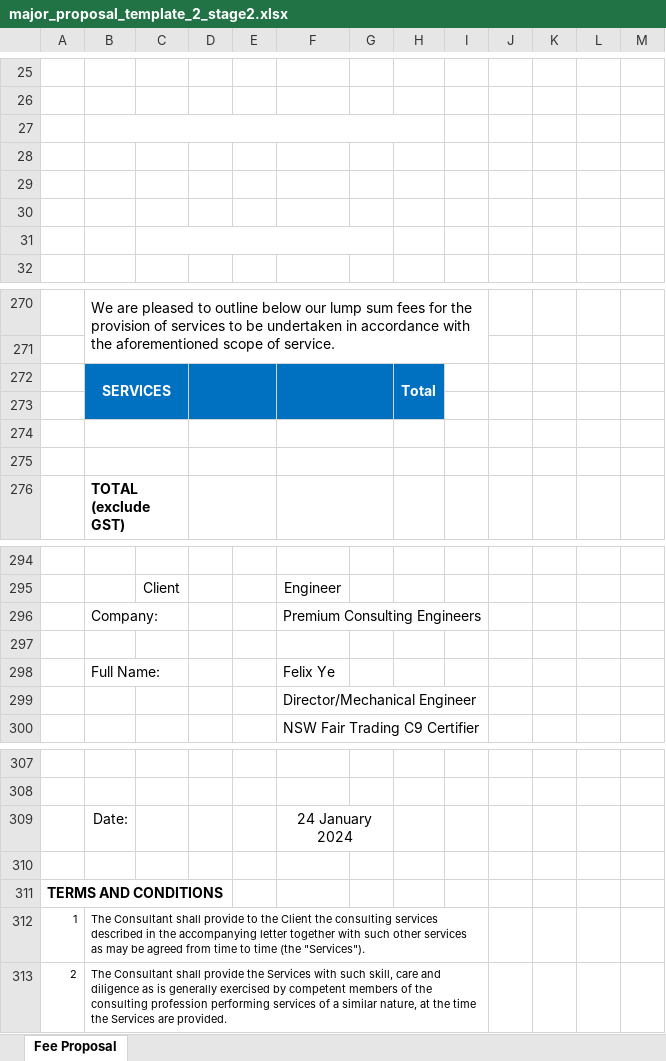
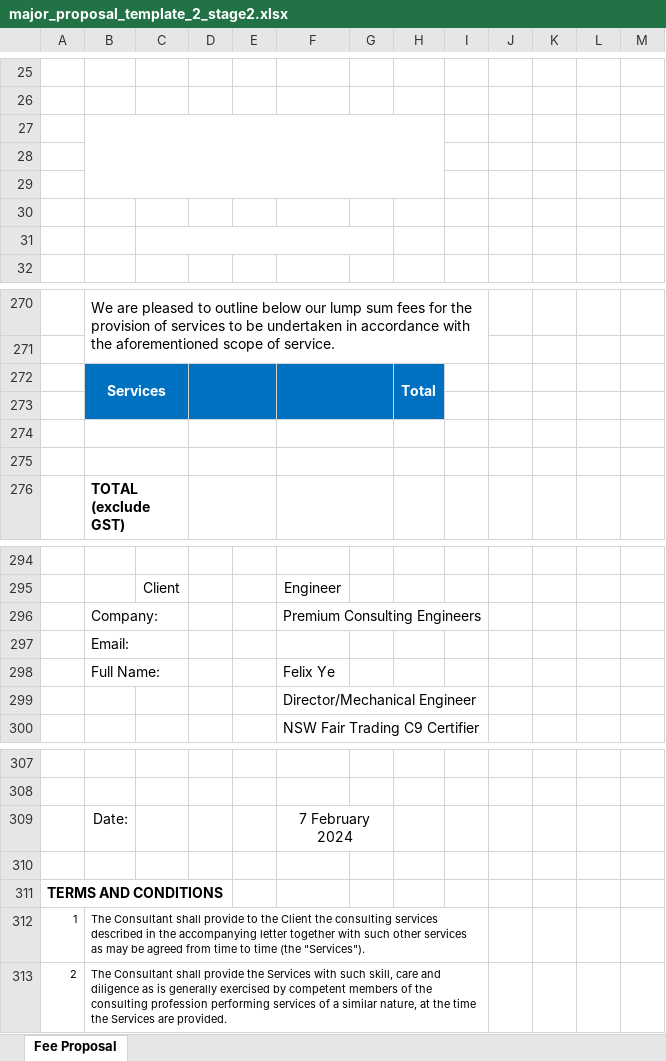
Before and after one commit to yizerozhuang/xero-asana-integration, an Excel workbook: app/resource/xlsx/major_proposal_template_2_stage2.xlsx, sheet Fee Proposal, drawn as a sheet; only a part is shown, gaps mark what is left out; values as stored, in another font and other column widths than the file's, no borders; charts and pictures and conditional formats not drawn; the diff names each change by its address in the sheet, - before the commit and + after, or states it on an @@ line.

```diff
--- a/app/resource/xlsx/major_proposal_template_2_stage2.xlsx (sheet Fee Proposal)
+++ b/app/resource/xlsx/major_proposal_template_2_stage2.xlsx (sheet Fee Proposal)
-B27:H27 merged
+B27:H29 merged
-B272: SERVICES
+B272: Services
-B297: (empty)
+B297: Email:
-F309: 24 January 2024
+F309: 7 February 2024
```
Also changed, not shown: app/resource/xlsx/installation_fee_proposal_template.xlsx, app/resource/xlsx/major_proposal_template_1_stage1.xlsx, 50 other files.
